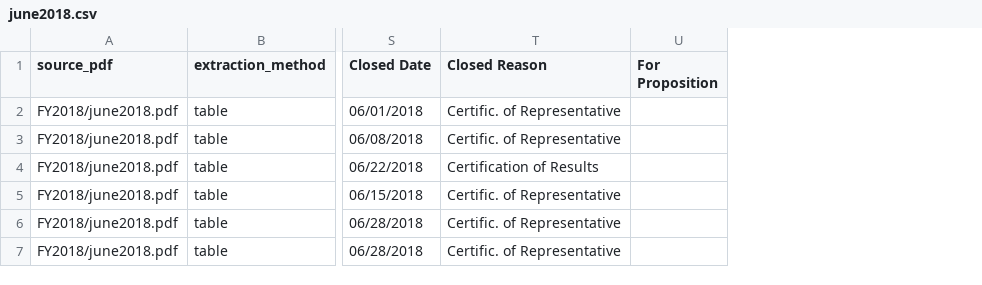
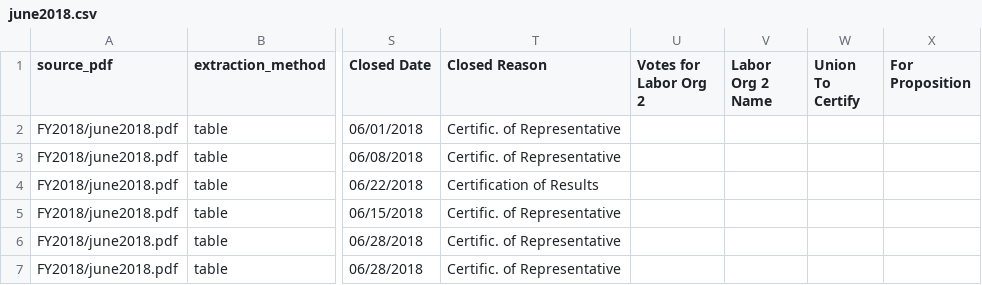
Before and after one commit to jiangisabella/Placeholder-Data1030, a CSV file: data/raw_csvs/FY2018/june2018.csv, drawn as a sheet; only a part is shown, gaps mark what is left out; the diff covers the shown part only; the diff names each change by its address in the sheet, - before the commit and + after, or states it on an @@ line.

```diff
--- a/data/raw_csvs/FY2018/june2018.csv
+++ b/data/raw_csvs/FY2018/june2018.csv
+column U (Votes for Labor Org 2), empty
+column V (Labor Org 2 Name), empty
+column W (Union To Certify), empty
```
Also changed, not shown: 2 added rows elsewhere in this file, data/raw_csvs/FY2013/february2013.csv, data/raw_csvs/FY2016/may-2016.csv, 55 other files.
